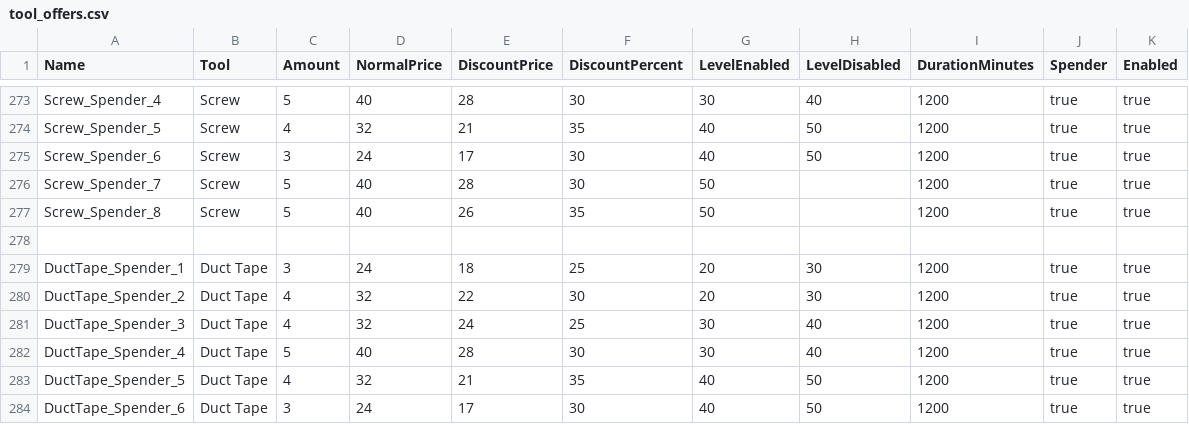
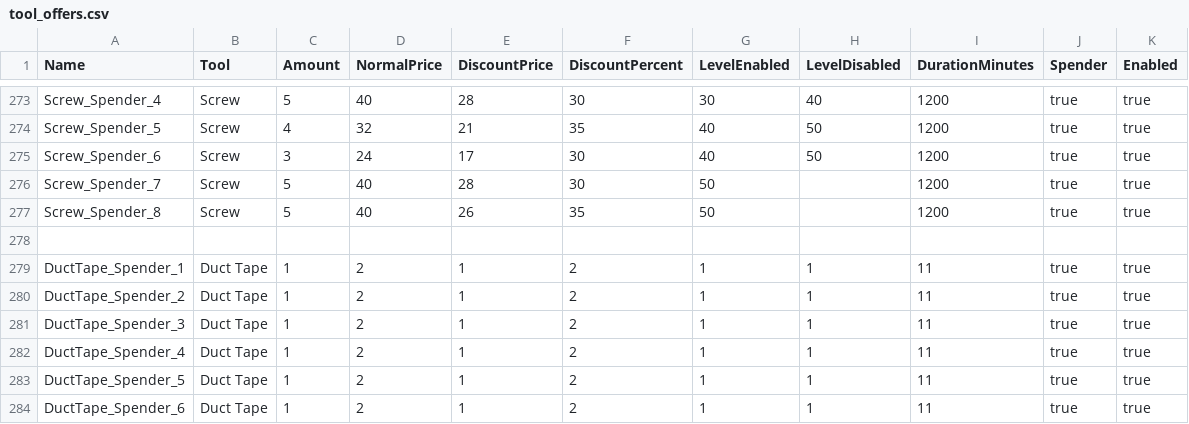
Before and after one commit to lateef999/mmm, a CSV file: tool_offers.csv, drawn as a sheet; only a part is shown, gaps mark what is left out; the diff covers the shown part only.

```diff
--- a/tool_offers.csv
+++ b/tool_offers.csv
@@ -278,7 +278,7 @@ Screw_Spender_8,Screw,5,40,26,35,50,,1200,true,true
 ,,,,,,,,,,
-DuctTape_Spender_1,Duct Tape,3,24,18,25,20,30,1200,true,true
-DuctTape_Spender_2,Duct Tape,4,32,22,30,20,30,1200,true,true
-DuctTape_Spender_3,Duct Tape,4,32,24,25,30,40,1200,true,true
-DuctTape_Spender_4,Duct Tape,5,40,28,30,30,40,1200,true,true
-DuctTape_Spender_5,Duct Tape,4,32,21,35,40,50,1200,true,true
-DuctTape_Spender_6,Duct Tape,3,24,17,30,40,50,1200,true,true
+DuctTape_Spender_1,Duct Tape,1,2,1,2,1,1,11,true,true
+DuctTape_Spender_2,Duct Tape,1,2,1,2,1,1,11,true,true
+DuctTape_Spender_3,Duct Tape,1,2,1,2,1,1,11,true,true
+DuctTape_Spender_4,Duct Tape,1,2,1,2,1,1,11,true,true
+DuctTape_Spender_5,Duct Tape,1,2,1,2,1,1,11,true,true
+DuctTape_Spender_6,Duct Tape,1,2,1,2,1,1,11,true,true
```
Also changed, not shown: 70 edited cells elsewhere in this file.
